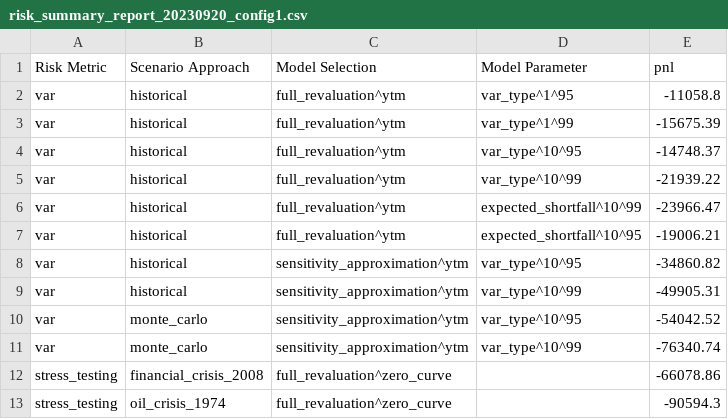
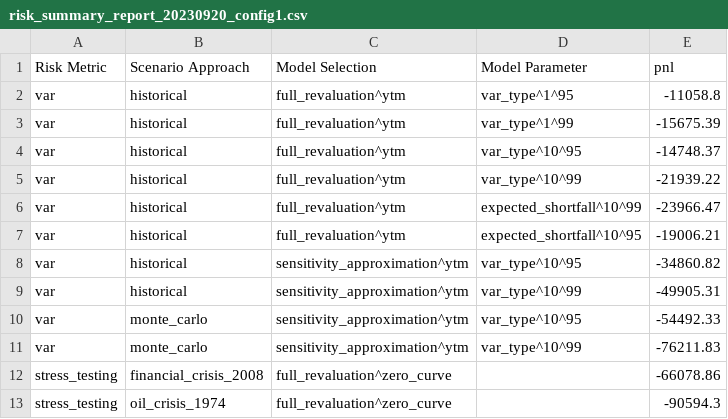
Before and after one commit to christopher729sc/Quant-Risk-Lab, a CSV file: output/risk_summary_report_20230920_config1.csv, drawn as a sheet.

```diff
--- a/output/risk_summary_report_20230920_config1.csv
+++ b/output/risk_summary_report_20230920_config1.csv
@@ -9,4 +9,4 @@ var,historical,sensitivity_approximation^ytm,var_type^10^95,-34860.82
 var,historical,sensitivity_approximation^ytm,var_type^10^99,-49905.31
-var,monte_carlo,sensitivity_approximation^ytm,var_type^10^95,-54042.52
-var,monte_carlo,sensitivity_approximation^ytm,var_type^10^99,-76340.74
+var,monte_carlo,sensitivity_approximation^ytm,var_type^10^95,-54492.33
+var,monte_carlo,sensitivity_approximation^ytm,var_type^10^99,-76211.83
 stress_testing,financial_crisis_2008,full_revaluation^zero_curve,,-66078.86
```
Also changed, not shown: output/scenario_loss_pnl_vector_report_20230920_config1.csv, 8 other files.
